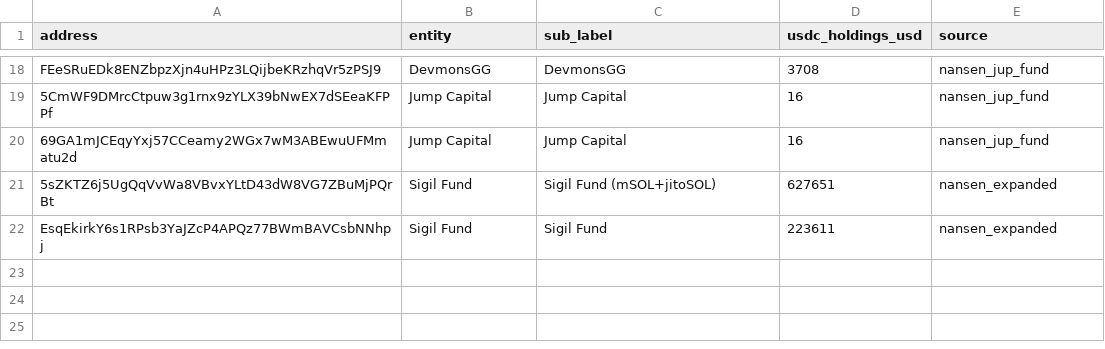
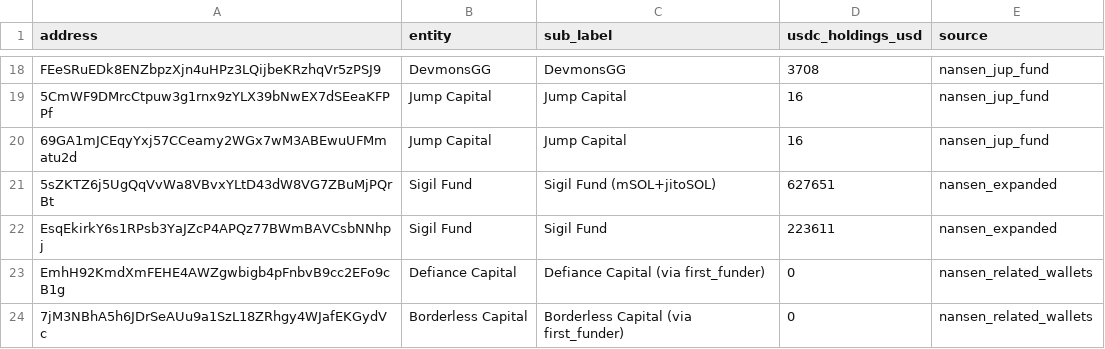
Before and after one commit to kukaklaudio/solana-market-makers, a CSV file: funds.csv, drawn as a sheet; only a part is shown, gaps mark what is left out.

Commit message:
Add related wallets, counterparties, and LP positions
Strategy: profiler/address/related-wallets on 13 seed addresses
New discoveries:
- Jump Trading Market Maker Bot (AvYDLwEy...) — deploys LP on Orca/Raydium
- Jump Trading Ethereum bridge addresses (0xf229, 0xf8aa)
- 5 Orca Whirlpool + 2 Raydium CLMM positions from Jump/Framework
- Wintermute funded by OKX, Jump funded by FTX
- DWF Labs sub-wallet (9ZC8JMqx...)
- New fund addresses: Defiance Capital, Borderless Capital, Sigil Fund

```diff
--- a/funds.csv
+++ b/funds.csv
@@ -22 +22,3 @@ FEeSRuEDk8ENZbpzXjn4uHPz3LQijbeKRzhqVr5zPSJ9,DevmonsGG,DevmonsGG,3708,nansen_jup
 EsqEkirkY6s1RPsb3YaJZcP4APQz77BWmBAVCsbNNhpj,Sigil Fund,Sigil Fund,223611,nansen_expanded
+EmhH92KmdXmFEHE4AWZgwbigb4pFnbvB9cc2EFo9cB1g,Defiance Capital,Defiance Capital (via first_funder),0,nansen_related_wallets
+7jM3NBhA5h6JDrSeAUu9a1SzL18ZRhgy4WJafEKGydVc,Borderless Capital,Borderless Capital (via first_funder),0,nansen_related_wallets
```
Also changed, not shown: market_makers.csv, 1 other file.
